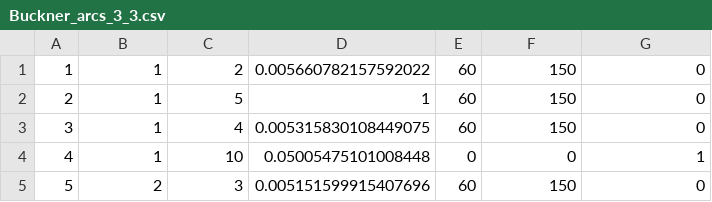
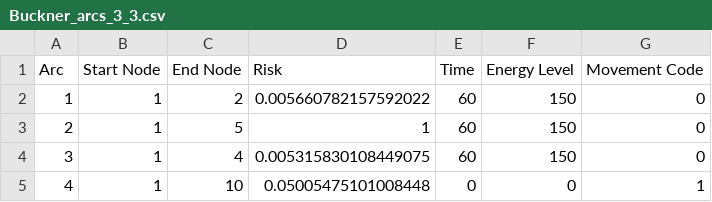
Before and after one commit to thejacobhyatt/UGV-Pathing, a CSV file: Buckner_arcs_3_3.csv, drawn as a sheet; only a part is shown; the shorter side is filled out with more unchanged rows.

```diff
--- a/Buckner_arcs_3_3.csv
+++ b/Buckner_arcs_3_3.csv
@@ -1 +1,2 @@
+Arc,Start Node,End Node,Risk,Time,Energy Level,Movement Code
 1,1,2,0.005660782157592022,60,150,0
```
Also changed, not shown: 3 other files.
